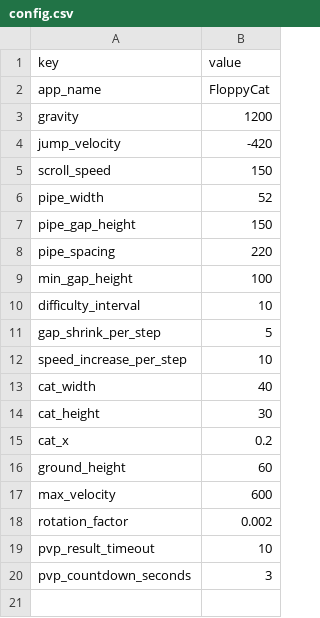
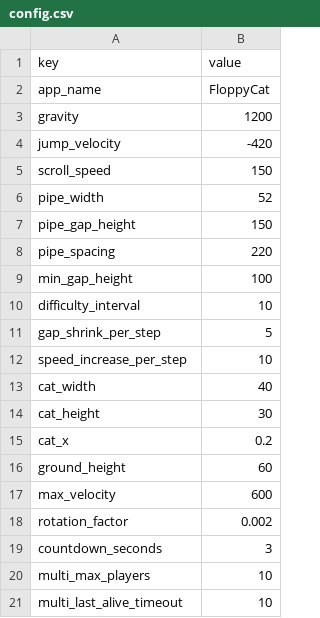
Before and after one commit to maggiemys/floppycat, a CSV file: data/config.csv, drawn as a sheet.

```diff
--- a/data/config.csv
+++ b/data/config.csv
@@ -18,3 +18,4 @@ max_velocity,600
 rotation_factor,0.002
-pvp_result_timeout,10
-pvp_countdown_seconds,3
+countdown_seconds,3
+multi_max_players,10
+multi_last_alive_timeout,10
```
Also changed, not shown: 13 other files.
